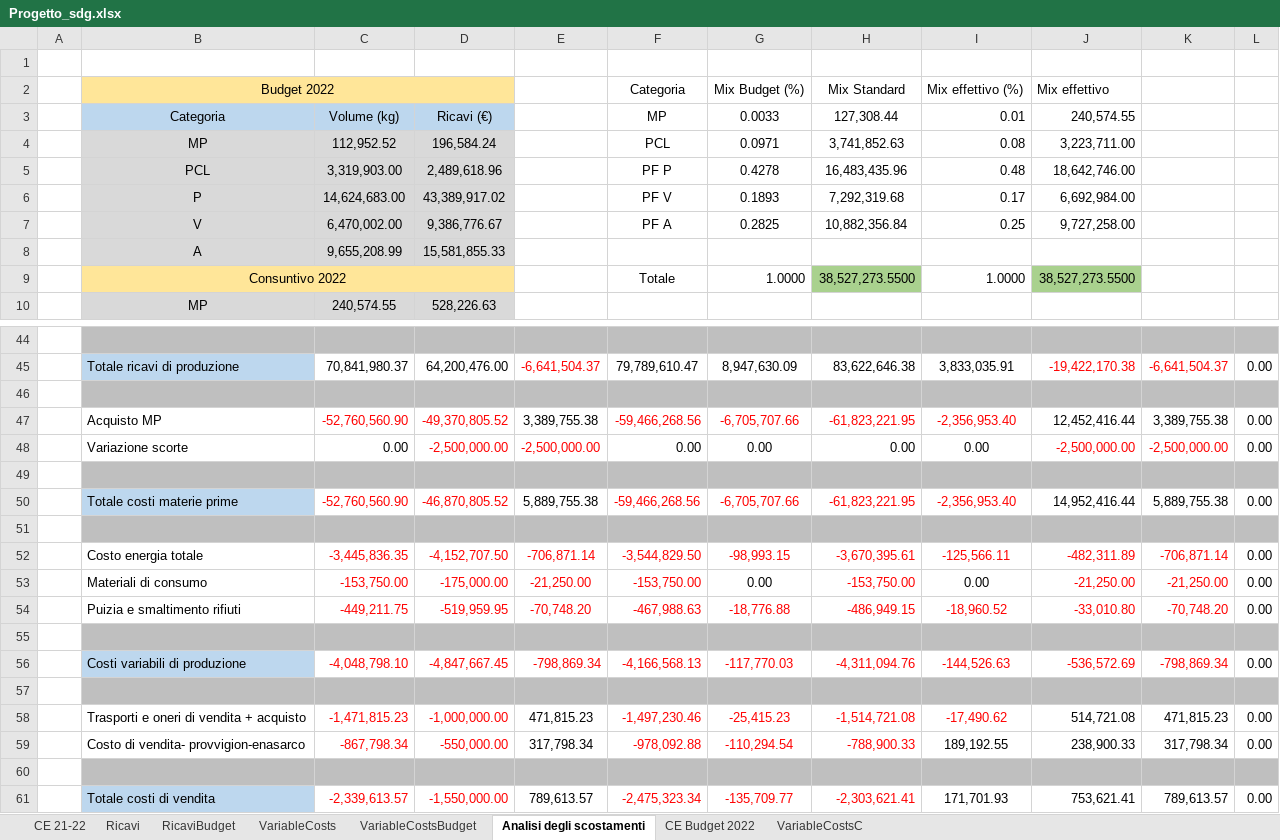
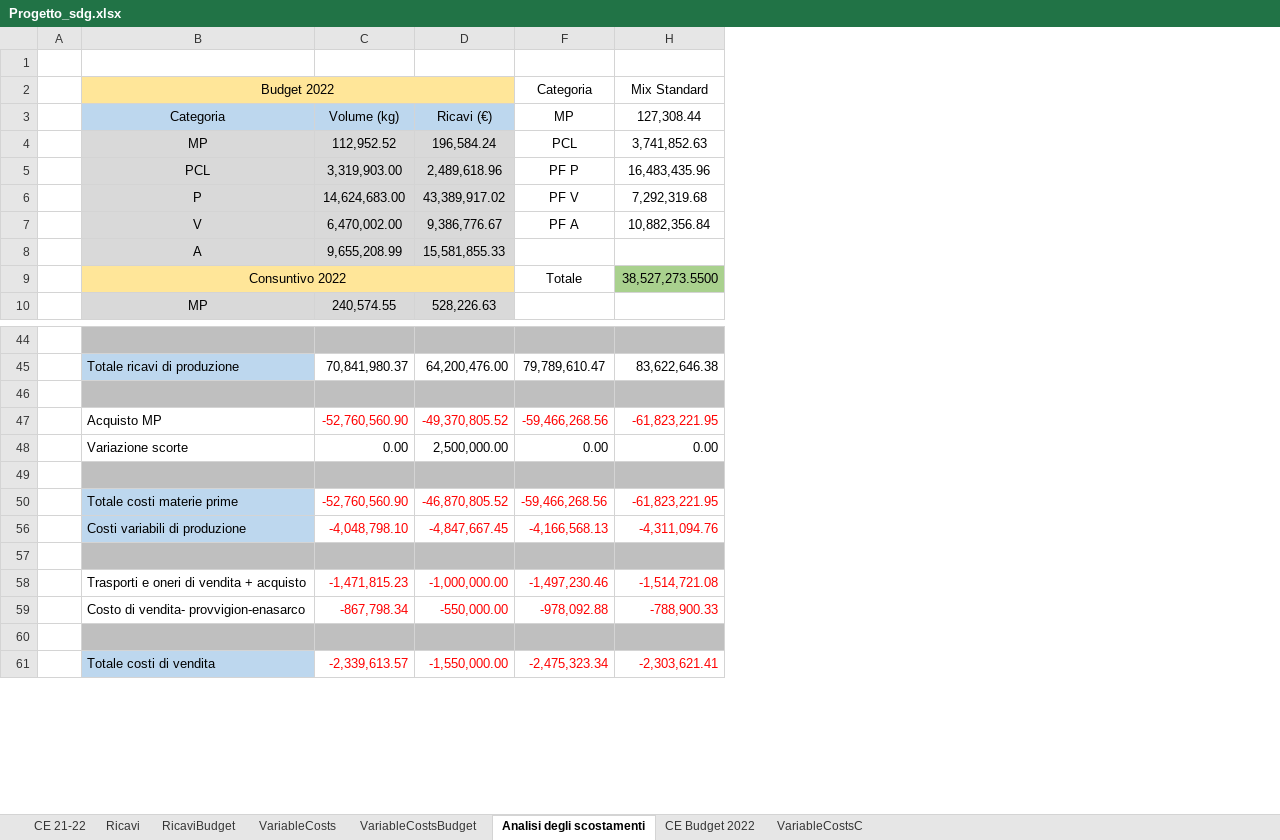
Before and after one commit to Algeri4/script-analisi-scostamenti, an Excel workbook: Progetto_sdg.xlsx, sheet Analisi degli scostamenti, drawn as a sheet; only a part is shown, gaps mark what is left out; values as stored, in another font and other column widths than the file's, no borders; removed rows and columns are numbered as before the commit, all else as after; the diff covers the shown part only; the diff names each change by its address in the sheet, - before the commit and + after, or states it on an @@ line.

```diff
--- a/Progetto_sdg.xlsx (sheet Analisi degli scostamenti)
+++ b/Progetto_sdg.xlsx (sheet Analisi degli scostamenti)
-column A, empty
+column A, empty
@@ column E hidden, rows 45-50: -6,641,504.37 |  | 3,389,755.38 | -2,500,000.00 |  | 5,889,755.38; rows 56-61: -798,869.34 |  | 471,815.23 | 317,798.34 |  | 789,613.57 @@
@@ column G (Mix Budget (%)) hidden, rows 3-9: 0.0033 | 0.0971 | 0.4278 | 0.1893 | 0.2825 |  | 1.0000; rows 45-50: 8,947,630.09 |  | -6,705,707.66 | 0.00 |  | -6,705,707.66; rows 56-61: -117,770.03 |  | -25,415.23 | -110,294.54 |  | -135,709.77 @@
@@ column I (Mix effettivo (%)) hidden, rows 3-9: 0.01 | 0.08 | 0.48 | 0.17 | 0.25 |  | 1.0000; rows 45-50: 3,833,035.91 |  | -2,356,953.40 | 0.00 |  | -2,356,953.40; rows 56-61: -144,526.63 |  | -17,490.62 | 189,192.55 |  | 171,701.93 @@
@@ column J (Mix effettivo) hidden, rows 3-9: 240,574.55 | 3,223,711.00 | 18,642,746.00 | 6,692,984.00 | 9,727,258.00 |  | 38,527,273.5500; rows 45-50: -19,422,170.38 |  | 12,452,416.44 | -2,500,000.00 |  | 14,952,416.44; rows 56-61: -536,572.69 |  | 514,721.08 | 238,900.33 |  | 753,621.41 @@
@@ column K hidden, rows 45-50: -6,641,504.37 |  | 3,389,755.38 | -2,500,000.00 |  | 5,889,755.38; rows 56-61: -798,869.34 |  | 471,815.23 | 317,798.34 |  | 789,613.57 @@
@@ column L hidden, rows 45-50: 0.00 |  | 0.00 | 0.00 |  | 0.00; rows 56-61: 0.00 |  | 0.00 | 0.00 |  | 0.00 @@
-D48: -2,500,000.00
+D48: 2,500,000.00
-D48 text colour: #FF0000
+D48 text colour: black
-row 51: (empty)
-row 52:  | Costo energia totale | -3,445,836.35 | -4,152,707.50 | -706,871.14 | -3,544,829.50 | -98,993.15 | -3,670,395.61 | -125,566.11 | -482,311.89 | -706,871.14 | 0.00
-row 53:  | Materiali di consumo | -153,750.00 | -175,000.00 | -21,250.00 | -153,750.00 | 0.00 | -153,750.00 | 0.00 | -21,250.00 | -21,250.00 | 0.00
-row 54:  | Puizia e smaltimento rifiuti | -449,211.75 | -519,959.95 | -70,748.20 | -467,988.63 | -18,776.88 | -486,949.15 | -18,960.52 | -33,010.80 | -70,748.20 | 0.00
-row 55: (empty)
```
Also changed, not shown: 54 removed rows elsewhere in this sheet, formulas that keep their value, hidden cells.
